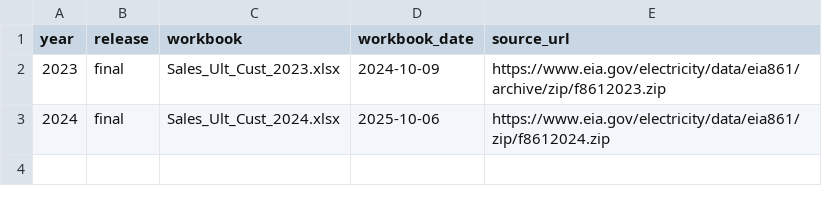
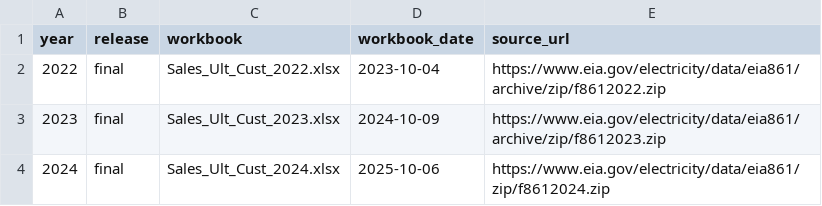
Before and after one commit to Energy-Outreach-Colorado/energy-equity, a CSV file: src/energy_equity/data/eia861/provenance.csv, drawn as a sheet.

```diff
--- a/src/energy_equity/data/eia861/provenance.csv
+++ b/src/energy_equity/data/eia861/provenance.csv
@@ -1,2 +1,3 @@
 year,release,workbook,workbook_date,source_url
+2022,final,Sales_Ult_Cust_2022.xlsx,2023-10-04,https://www.eia.gov/electricity/data/eia861/archive/zip/f8612022.zip
 2023,final,Sales_Ult_Cust_2023.xlsx,2024-10-09,https://www.eia.gov/electricity/data/eia861/archive/zip/f8612023.zip
```
Also changed, not shown: 22 other files.
